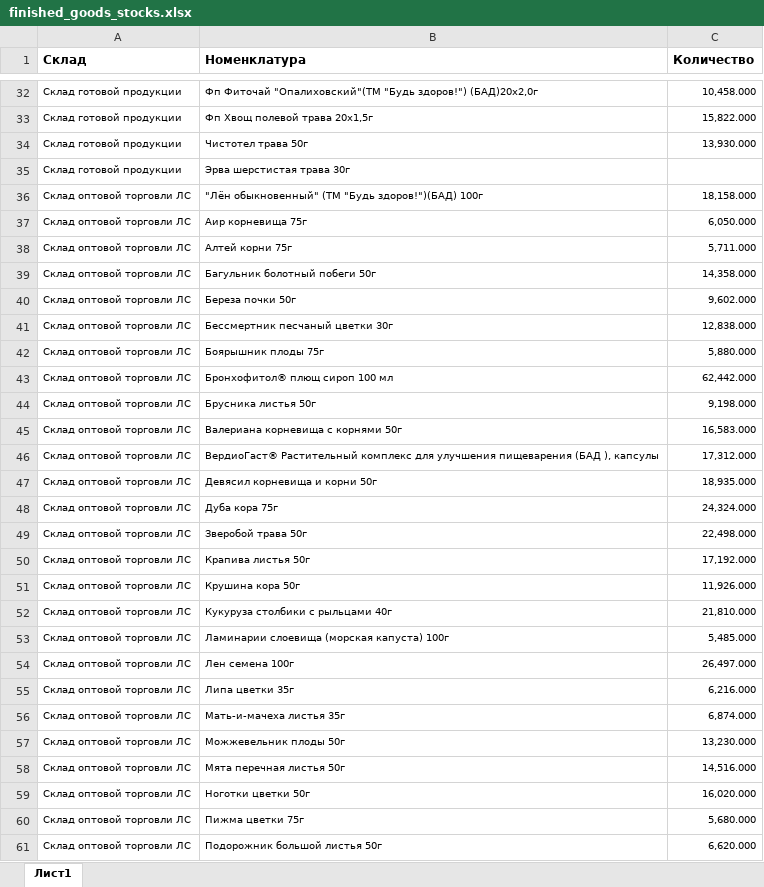
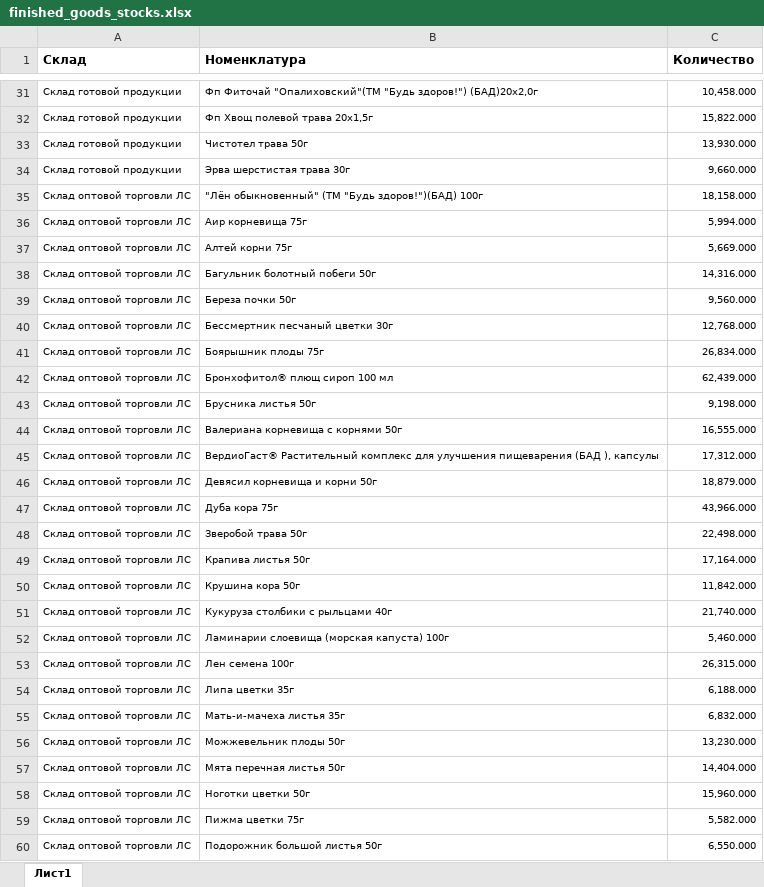
Before and after one commit to andreykoz82/StockAnalysis, an Excel workbook: data/finished_goods_stocks.xlsx, sheet Лист1, drawn as a sheet; only a part is shown, gaps mark what is left out; values as stored, in another font and other column widths than the file's, no borders; charts and pictures not drawn; addresses are those after the commit; the diff covers the shown part only; the diff names each change by its address in the sheet, - before the commit and + after, or states it on an @@ line.

```diff
--- a/data/finished_goods_stocks.xlsx (sheet Лист1)
+++ b/data/finished_goods_stocks.xlsx (sheet Лист1)
-C34 (Количество): (empty)
+C34 (Количество): 9,660.000
-C36 (Количество): 6,050.000
+C36 (Количество): 5,994.000
-C37 (Количество): 5,711.000
+C37 (Количество): 5,669.000
-C38 (Количество): 14,358.000
+C38 (Количество): 14,316.000
-C39 (Количество): 9,602.000
+C39 (Количество): 9,560.000
-C40 (Количество): 12,838.000
+C40 (Количество): 12,768.000
-C41 (Количество): 5,880.000
+C41 (Количество): 26,834.000
-C42 (Количество): 62,442.000
+C42 (Количество): 62,439.000
-C44 (Количество): 16,583.000
+C44 (Количество): 16,555.000
-C46 (Количество): 18,935.000
+C46 (Количество): 18,879.000
-C47 (Количество): 24,324.000
+C47 (Количество): 43,966.000
-C49 (Количество): 17,192.000
+C49 (Количество): 17,164.000
-C50 (Количество): 11,926.000
+C50 (Количество): 11,842.000
-C51 (Количество): 21,810.000
+C51 (Количество): 21,740.000
-C52 (Количество): 5,485.000
+C52 (Количество): 5,460.000
-C53 (Количество): 26,497.000
+C53 (Количество): 26,315.000
-C54 (Количество): 6,216.000
+C54 (Количество): 6,188.000
-C55 (Количество): 6,874.000
+C55 (Количество): 6,832.000
-C57 (Количество): 14,516.000
+C57 (Количество): 14,404.000
-C58 (Количество): 16,020.000
+C58 (Количество): 15,960.000
-C59 (Количество): 5,680.000
+C59 (Количество): 5,582.000
-C60 (Количество): 6,620.000
+C60 (Количество): 6,550.000
```
Also changed, not shown: 2 added rows, 5 removed rows and 71 edited cells elsewhere in this sheet, data/actual_orders_2stage.xlsx, data/materials_stocks.xlsx, 3 other files.
